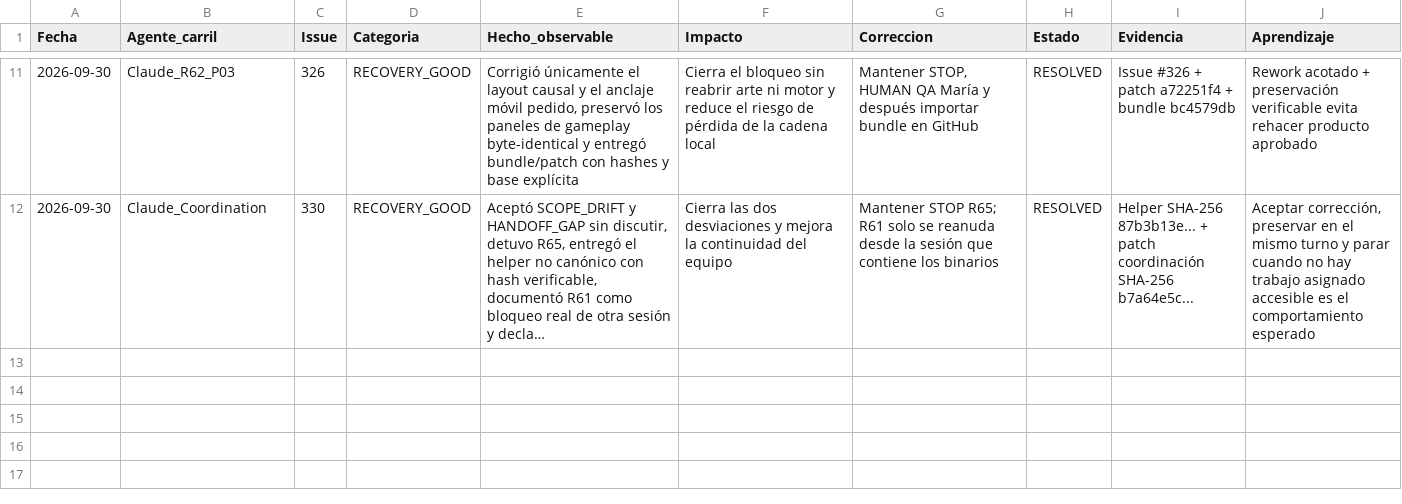
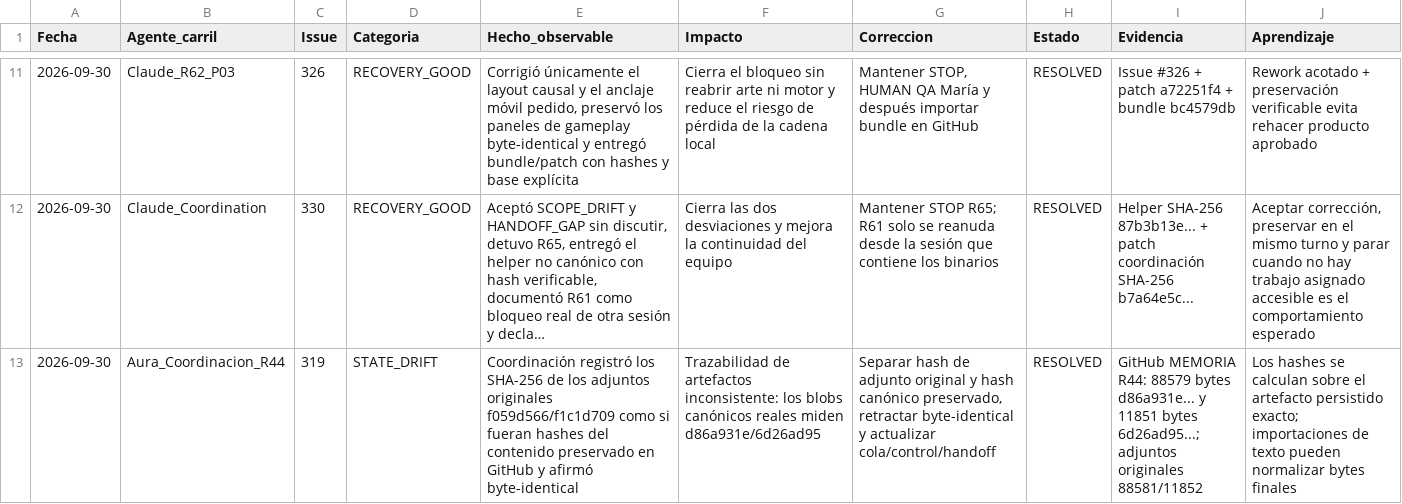
Before and after one commit to mruizwow-bit/irisgreen, a CSV file: COORDINACION_IRIS_GREEN/CONTROL/INCIDENCIAS_COLABORACION_EQUIPO.csv, drawn as a sheet; only a part is shown, gaps mark what is left out; long unchanged cells end in …; the diff names each change by its address in the sheet, - before the commit and + after, or states it on an @@ line.

Commit message:
R44 A0: corregir hashes y adoptar 3 construir 5

```diff
--- a/COORDINACION_IRIS_GREEN/CONTROL/INCIDENCIAS_COLABORACION_EQUIPO.csv
+++ b/COORDINACION_IRIS_GREEN/CONTROL/INCIDENCIAS_COLABORACION_EQUIPO.csv
+row 13: 2026-09-30 | Aura_Coordinacion_R44 | 319 | STATE_DRIFT | Coordinación registró los SHA-256 de los adjuntos originales f059d566/f1c1d709 como si fueran hashes del contenido preservado en GitHub y afirmó byte-identical | Trazabilidad de artefactos inconsistente: los blobs canónicos reales miden d86a931e/6d26ad95 | Separar hash de adjunto original y hash canónico preservado, retractar byte-identical y actualizar cola/control/handoff | RESOLVED | GitHub MEMORIA R44: 88579 bytes d86a931e... y 11851 bytes 6d26ad95...; adjuntos originales 88581/11852 | Los hashes se calculan sobre el artefacto persistido exacto; importaciones de texto pueden normalizar bytes finales
```
Also changed, not shown: COORDINACION_IRIS_GREEN/CONTROL/ESTADO_TRABAJOS.csv, COORDINACION_IRIS_GREEN/CONTROL/PENDIENTES_SUBIDA_INTEGRACION.csv, 12 other files.
